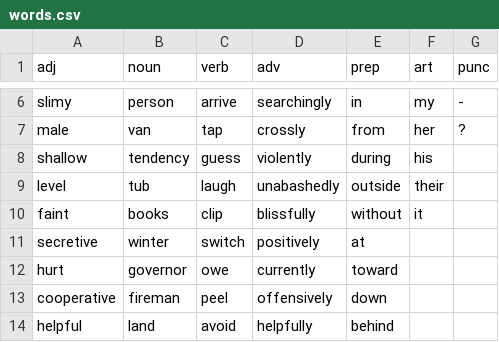
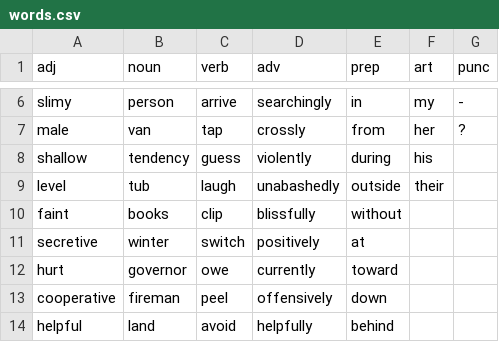
Before and after one commit to betaBison/coded-poetry, a CSV file: words.csv, drawn as a sheet; only a part is shown, gaps mark what is left out.

```diff
--- a/words.csv
+++ b/words.csv
@@ -9,3 +9,3 @@ shallow,tendency,guess,violently,during,his,
 level,tub,laugh,unabashedly,outside,their,
-faint,books,clip,blissfully,without,it,
+faint,books,clip,blissfully,without,,
 secretive,winter,switch,positively,at,,
```
Also changed, not shown: 1 other file.
